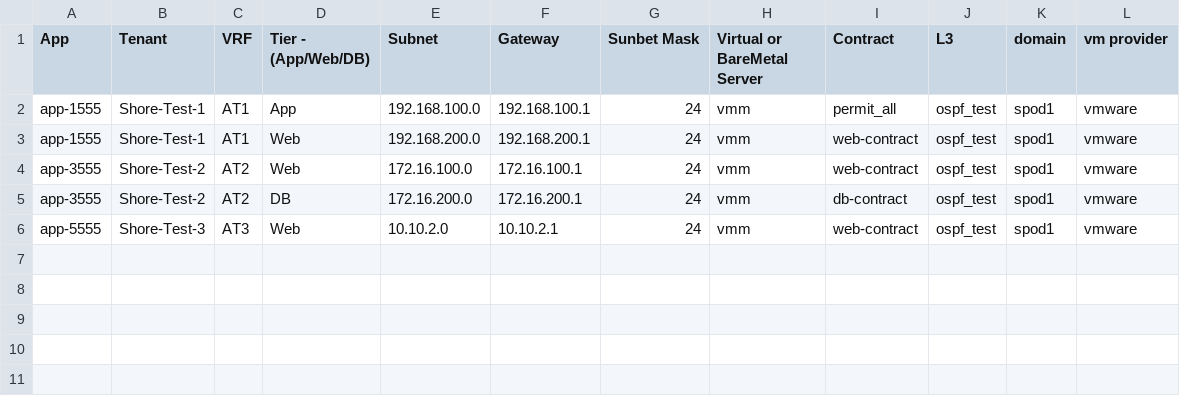
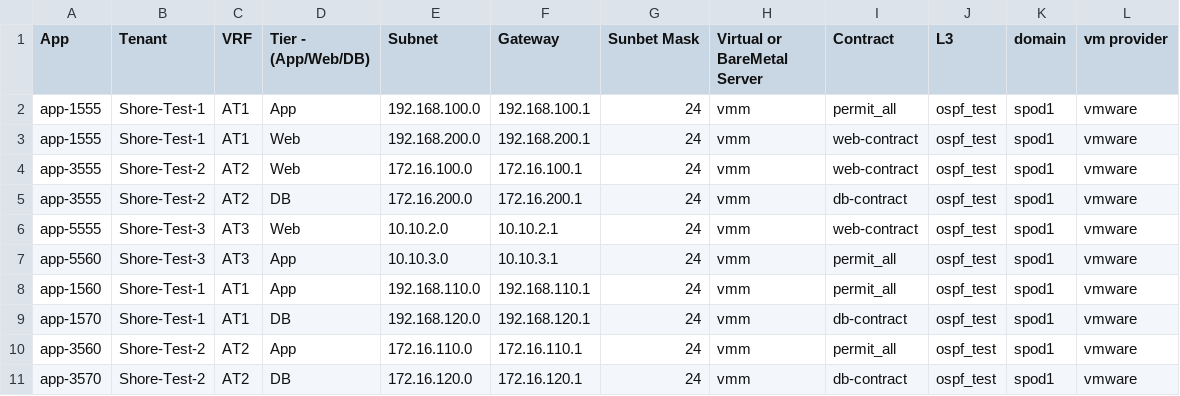
Before and after one commit to agrwnmn/ACI_Sandbox_Testing, a CSV file: Version1.6.0/input/vars2.csv, drawn as a sheet.

Commit message:
Update - 4-22 lc

```diff
--- a/Version1.6.0/input/vars2.csv
+++ b/Version1.6.0/input/vars2.csv
@@ -6 +6,6 @@ app-3555,Shore-Test-2,AT2,DB,172.16.200.0,172.16.200.1,24,vmm,db-contract,ospf_t
 app-5555,Shore-Test-3,AT3,Web,10.10.2.0,10.10.2.1,24,vmm,web-contract,ospf_test,spod1,vmware
+app-5560,Shore-Test-3,AT3,App,10.10.3.0,10.10.3.1,24,vmm,permit_all,ospf_test,spod1,vmware
+app-1560,Shore-Test-1,AT1,App,192.168.110.0,192.168.110.1,24,vmm,permit_all,ospf_test,spod1,vmware
+app-1570,Shore-Test-1,AT1,DB,192.168.120.0,192.168.120.1,24,vmm,db-contract,ospf_test,spod1,vmware
+app-3560,Shore-Test-2,AT2,App,172.16.110.0,172.16.110.1,24,vmm,permit_all,ospf_test,spod1,vmware
+app-3570,Shore-Test-2,AT2,DB,172.16.120.0,172.16.120.1,24,vmm,db-contract,ospf_test,spod1,vmware
```
